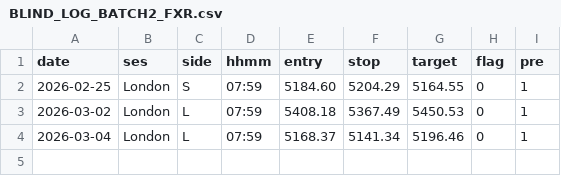
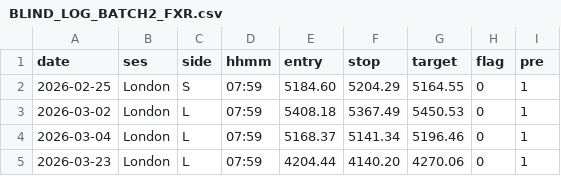
Before and after one commit to tiagocosta1234/beginner-quant-research, a CSV file: forex/ea_research/ema12/BLIND_LOG_BATCH2_FXR.csv, drawn as a sheet.

```diff
--- a/forex/ea_research/ema12/BLIND_LOG_BATCH2_FXR.csv
+++ b/forex/ea_research/ema12/BLIND_LOG_BATCH2_FXR.csv
@@ -4 +4,2 @@ date,ses,side,hhmm,entry,stop,target,flag,pre
 2026-03-04,London,L,07:59,5168.37,5141.34,5196.46,0,1
+2026-03-23,London,L,07:59,4204.44,4140.20,4270.06,0,1
```
Also changed, not shown: forex/apprentice/FXR_CLAUDE_TRADES.csv, forex/apprentice/FXR_SESSION_LOG.csv, 2 other files.
